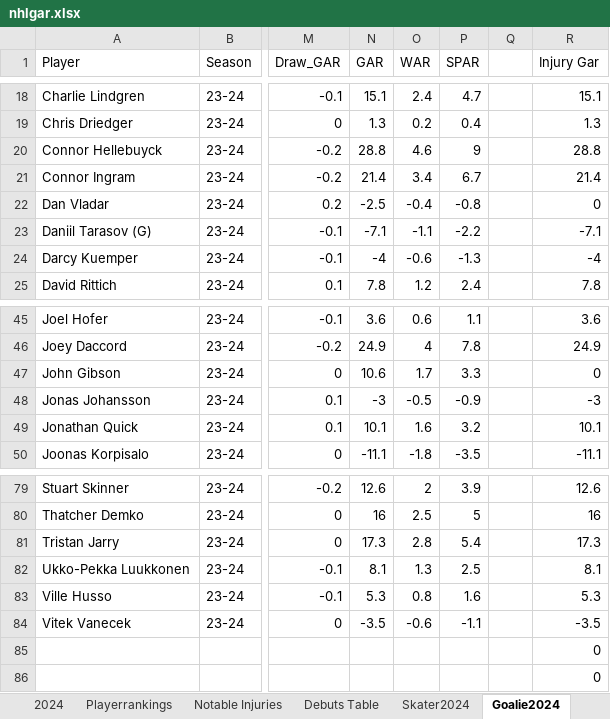
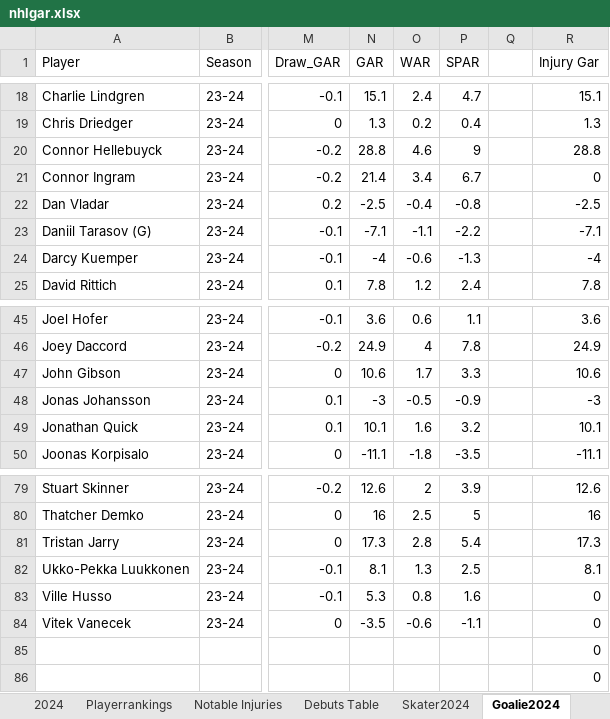
Before and after one commit to TeslaTruther/Hockey-Model, an Excel workbook: nhlgar.xlsx, sheet Goalie2024, drawn as a sheet; only a part is shown, gaps mark what is left out; values as stored, in another font and other column widths than the file's, no borders; the diff names each change by its address in the sheet, - before the commit and + after, or states it on an @@ line.

```diff
--- a/nhlgar.xlsx (sheet Goalie2024)
+++ b/nhlgar.xlsx (sheet Goalie2024)
-R21 (Injury Gar): 21.4
+R21 (Injury Gar): 0
-R22 (Injury Gar): 0
+R22 (Injury Gar): -2.5
-R47 (Injury Gar): 0
+R47 (Injury Gar): 10.6
-R83 (Injury Gar): 5.3
+R83 (Injury Gar): 0
-R84 (Injury Gar): -3.5
+R84 (Injury Gar): 0
```
Also changed, not shown: sheet Skater Statistics Table, sheet Goalie Statistics Table, sheet Injuries, sheet Skater2024, sheet Debuts Table, sheet Playerrankings, 2 more sheets, formulas that keep their value, 3 other files.
